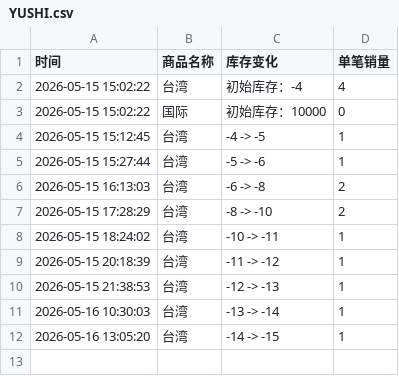
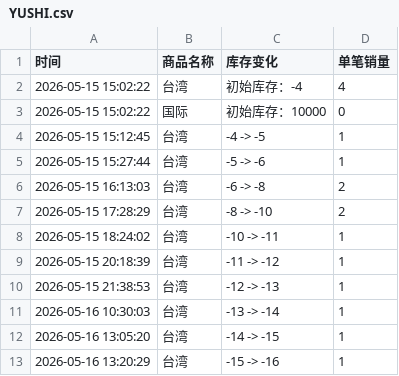
Before and after one commit to Juineii/nctwish_km0519, a CSV file: YUSHI.csv, drawn as a sheet.

Commit message:
自动更新数据 2026-05-16 13:21:07

```diff
--- a/YUSHI.csv
+++ b/YUSHI.csv
@@ -12 +12,2 @@
 2026-05-16 13:05:20,台湾,-14 -> -15,1
+2026-05-16 13:20:29,台湾,-15 -> -16,1
```
